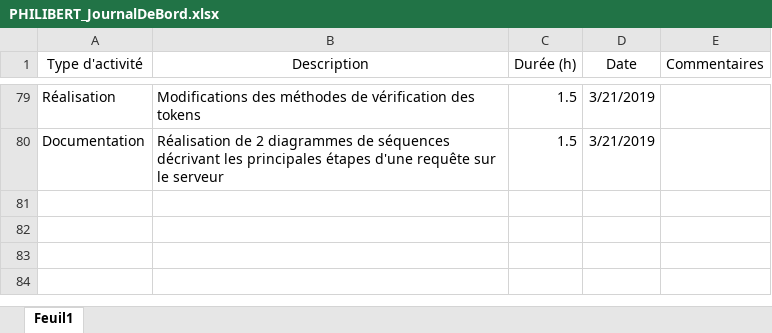
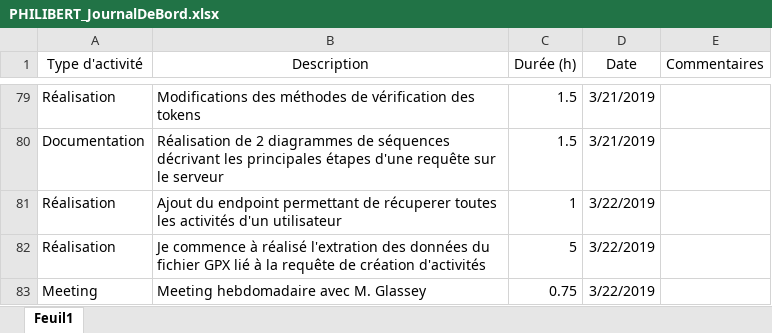
Before and after one commit to AlexandrePhilibertCPNV/PRETPI_PHILIBERT, an Excel workbook: documentation/PHILIBERT_JournalDeBord.xlsx, sheet Feuil1, drawn as a sheet; only a part is shown, gaps mark what is left out; values as stored, in another font and other column widths than the file's, no borders; the diff names each change by its address in the sheet, - before the commit and + after, or states it on an @@ line.

Commit message:
Updated with task done last week

```diff
--- a/documentation/PHILIBERT_JournalDeBord.xlsx (sheet Feuil1)
+++ b/documentation/PHILIBERT_JournalDeBord.xlsx (sheet Feuil1)
+row 81: Réalisation | Ajout du endpoint permettant de récuperer toutes les activités d'un utilisateur | 1 | 3/22/2019
+row 82: Réalisation | Je commence à réalisé l'extration des données du fichier GPX lié à la requête de création d'activités | 5 | 3/22/2019
+row 83: Meeting | Meeting hebdomadaire avec M. Glassey | 0.75 | 3/22/2019
```
